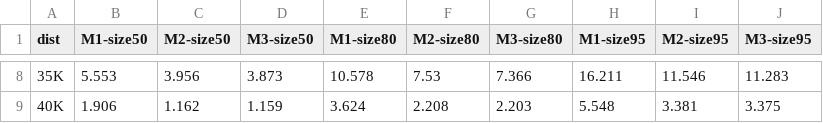
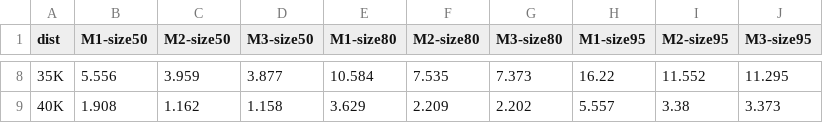
Before and after one commit to eaegerber/Marathon_Predictor, a CSV file: analysis/tables/bos_int_sizes.csv, drawn as a sheet; only a part is shown, gaps mark what is left out; the diff covers the shown part only.

```diff
--- a/analysis/tables/bos_int_sizes.csv
+++ b/analysis/tables/bos_int_sizes.csv
@@ -8,2 +8,2 @@ dist,M1-size50,M2-size50,M3-size50,M1-size80,M2-size80,M3-size80,M1-size95,M2-si
-35K,5.553,3.956,3.873,10.578,7.53,7.366,16.211,11.546,11.283
-40K,1.906,1.162,1.159,3.624,2.208,2.203,5.548,3.381,3.375
+35K,5.556,3.959,3.877,10.584,7.535,7.373,16.22,11.552,11.295
+40K,1.908,1.162,1.158,3.629,2.209,2.202,5.557,3.38,3.373
```
Also changed, not shown: 54 edited cells elsewhere in this file, analysis/tables/bos_error.csv, analysis/tables/chi_int_check.csv, 39 other files.
